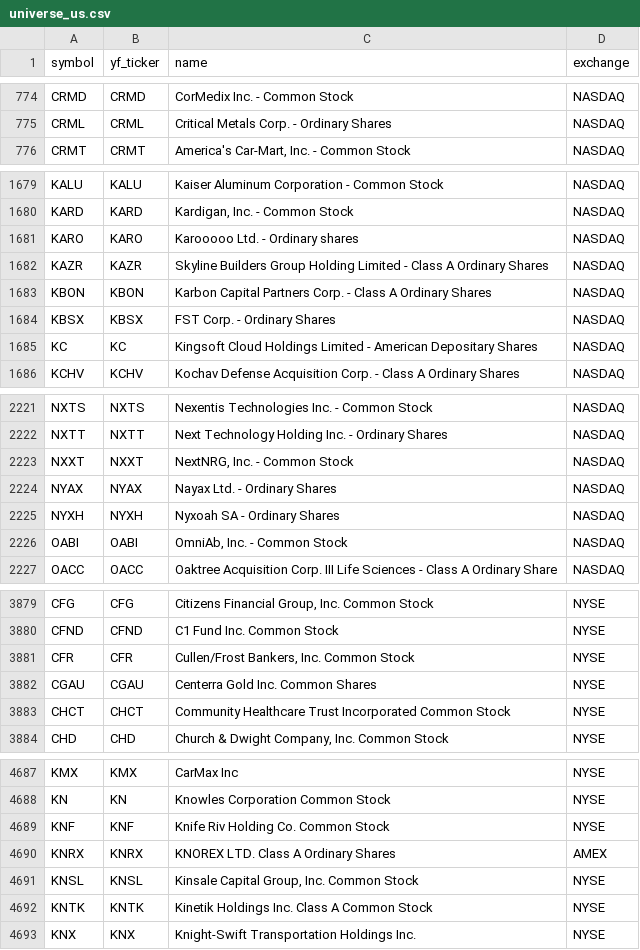
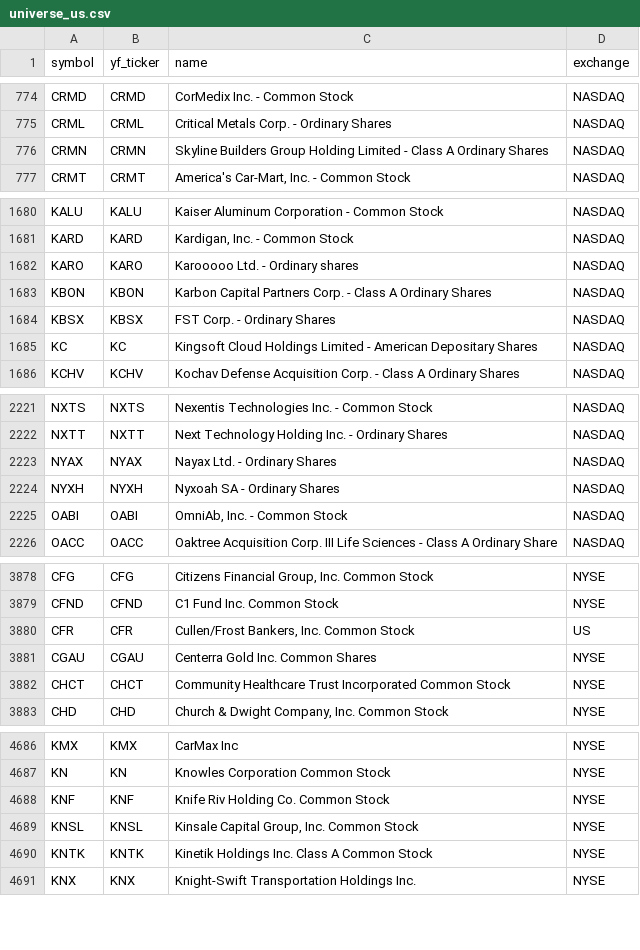
Before and after one commit to Aditya100704/nse-bse-momentum-scanner, a CSV file: data/universe_us.csv, drawn as a sheet; only a part is shown, gaps mark what is left out.

```diff
--- a/data/universe_us.csv
+++ b/data/universe_us.csv
@@ -775,2 +775,3 @@ CRMD,CRMD,CorMedix Inc. - Common Stock,NASDAQ
 CRML,CRML,Critical Metals Corp. - Ordinary Shares,NASDAQ
+CRMN,CRMN,Skyline Builders Group Holding Limited - Class A Ordinary Shares,NASDAQ
 CRMT,CRMT,"America's Car-Mart, Inc. - Common Stock",NASDAQ
@@ -1681,3 +1682,2 @@ KARD,KARD,"Kardigan, Inc. - Common Stock",NASDAQ
 KARO,KARO,Karooooo Ltd. - Ordinary shares,NASDAQ
-KAZR,KAZR,Skyline Builders Group Holding Limited - Class A Ordinary Shares,NASDAQ
 KBON,KBON,Karbon Capital Partners Corp. - Class A Ordinary Shares,NASDAQ
@@ -2222,3 +2222,2 @@ NXTS,NXTS,Nexentis Technologies Inc. - Common Stock,NASDAQ
 NXTT,NXTT,Next Technology Holding Inc. - Ordinary Shares,NASDAQ
-NXXT,NXXT,"NextNRG, Inc. - Common Stock",NASDAQ
 NYAX,NYAX,Nayax Ltd. - Ordinary Shares,NASDAQ
@@ -3880,3 +3879,3 @@ CFG,CFG,"Citizens Financial Group, Inc. Common Stock",NYSE
 CFND,CFND,C1 Fund Inc. Common Stock,NYSE
-CFR,CFR,"Cullen/Frost Bankers, Inc. Common Stock",NYSE
+CFR,CFR,"Cullen/Frost Bankers, Inc. Common Stock",US
 CGAU,CGAU,Centerra Gold Inc. Common Shares,NYSE
@@ -4689,3 +4688,2 @@ KN,KN,Knowles Corporation Common Stock,NYSE
 KNF,KNF,Knife Riv Holding Co. Common Stock,NYSE
-KNRX,KNRX,KNOREX LTD. Class A Ordinary Shares,AMEX
 KNSL,KNSL,"Kinsale Capital Group, Inc. Common Stock",NYSE
```
Also changed, not shown: data/scanner_output.csv, data/universe.csv, 7 other files.
